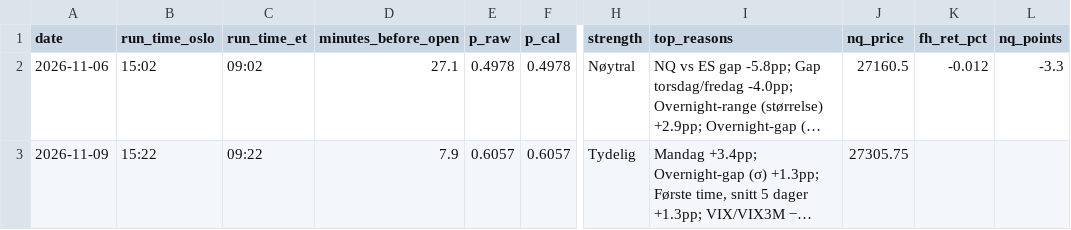
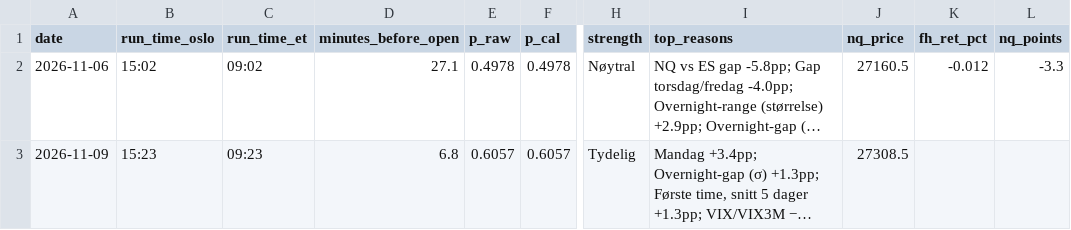
Before and after one commit to 21Matso/nq-bias, a CSV file: data/journal.csv, drawn as a sheet; only a part is shown, gaps mark what is left out; long unchanged cells end in …; the diff names each change by its address in the sheet, - before the commit and + after, or states it on an @@ line.

```diff
--- a/data/journal.csv
+++ b/data/journal.csv
-B3 (run_time_oslo): 15:22
+B3 (run_time_oslo): 15:23
-C3 (run_time_et): 09:22
+C3 (run_time_et): 09:23
-D3 (minutes_before_open): 7.9
+D3 (minutes_before_open): 6.8
-J3 (nq_price): 27305.75
+J3 (nq_price): 27308.5
```
Also changed, not shown: 1 other file.
